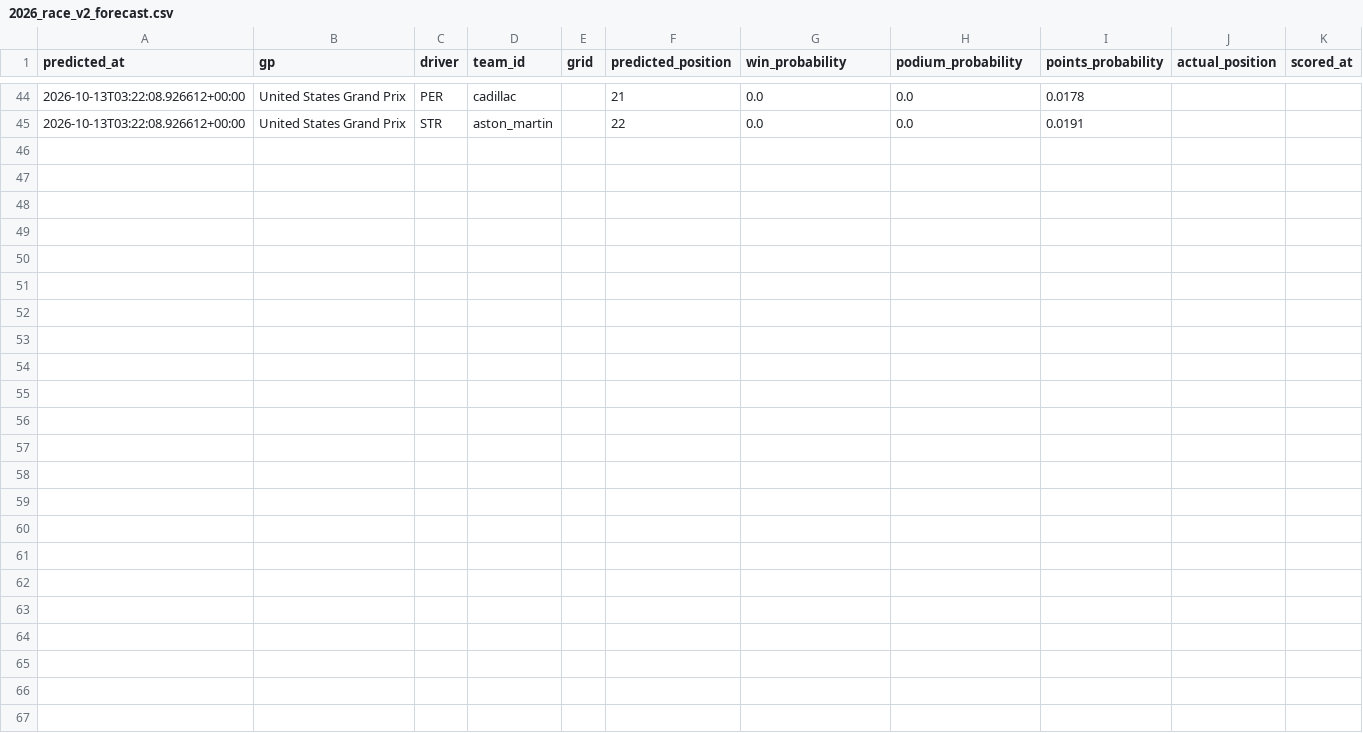
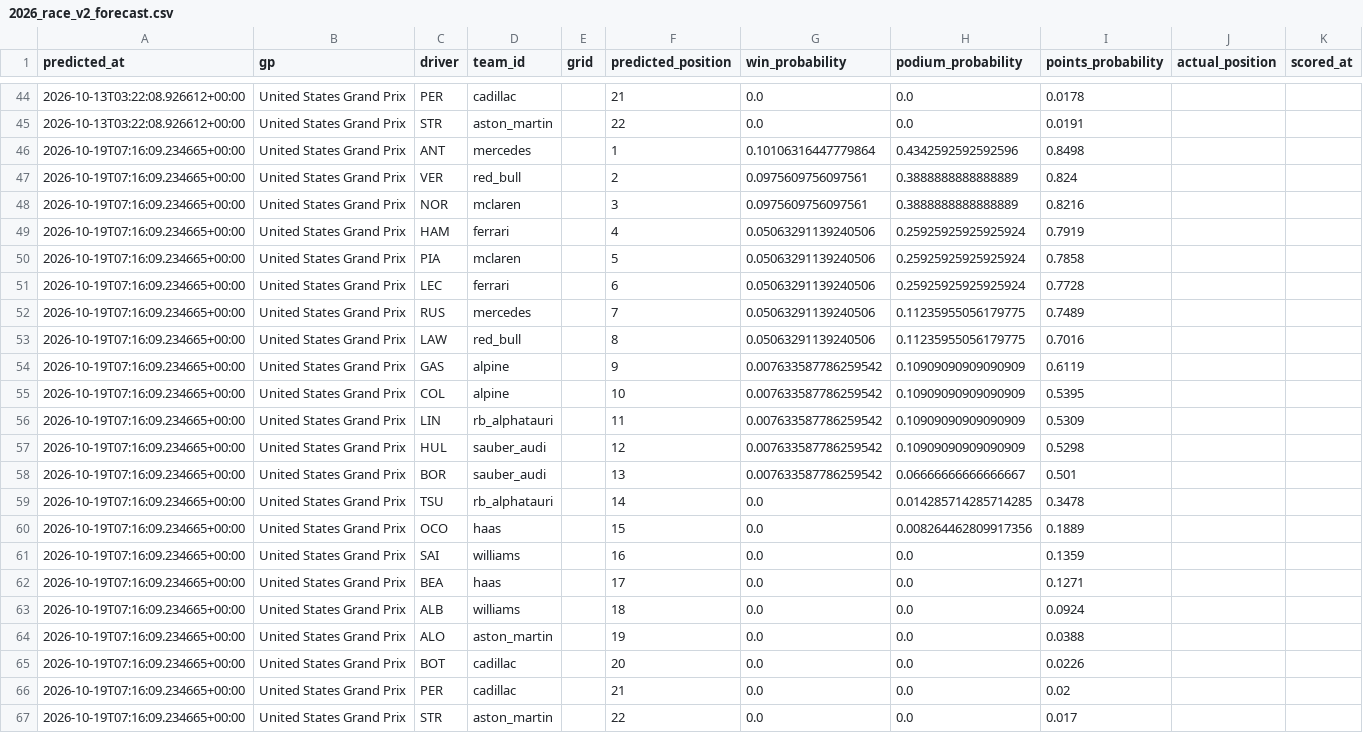
Before and after one commit to jayeed17/f1-intel, a CSV file: predictions/2026_race_v2_forecast.csv, drawn as a sheet; only a part is shown, gaps mark what is left out; the diff covers the shown part only.

```diff
--- a/predictions/2026_race_v2_forecast.csv
+++ b/predictions/2026_race_v2_forecast.csv
@@ -45 +45,23 @@ predicted_at,gp,driver,team_id,grid,predicted_position,win_probability,podium_pr
 2026-10-13T03:22:08.926612+00:00,United States Grand Prix,STR,aston_martin,,22,0.0,0.0,0.0191,,
+2026-10-19T07:16:09.234665+00:00,United States Grand Prix,ANT,mercedes,,1,0.10106316447779864,0.4342592592592596,0.8498,,
+2026-10-19T07:16:09.234665+00:00,United States Grand Prix,VER,red_bull,,2,0.0975609756097561,0.3888888888888889,0.824,,
+2026-10-19T07:16:09.234665+00:00,United States Grand Prix,NOR,mclaren,,3,0.0975609756097561,0.3888888888888889,0.8216,,
+2026-10-19T07:16:09.234665+00:00,United States Grand Prix,HAM,ferrari,,4,0.05063291139240506,0.25925925925925924,0.7919,,
+2026-10-19T07:16:09.234665+00:00,United States Grand Prix,PIA,mclaren,,5,0.05063291139240506,0.25925925925925924,0.7858,,
+2026-10-19T07:16:09.234665+00:00,United States Grand Prix,LEC,ferrari,,6,0.05063291139240506,0.25925925925925924,0.7728,,
+2026-10-19T07:16:09.234665+00:00,United States Grand Prix,RUS,mercedes,,7,0.05063291139240506,0.11235955056179775,0.7489,,
+2026-10-19T07:16:09.234665+00:00,United States Grand Prix,LAW,red_bull,,8,0.05063291139240506,0.11235955056179775,0.7016,,
+2026-10-19T07:16:09.234665+00:00,United States Grand Prix,GAS,alpine,,9,0.007633587786259542,0.10909090909090909,0.6119,,
+2026-10-19T07:16:09.234665+00:00,United States Grand Prix,COL,alpine,,10,0.007633587786259542,0.10909090909090909,0.5395,,
+2026-10-19T07:16:09.234665+00:00,United States Grand Prix,LIN,rb_alphatauri,,11,0.007633587786259542,0.10909090909090909,0.5309,,
+2026-10-19T07:16:09.234665+00:00,United States Grand Prix,HUL,sauber_audi,,12,0.007633587786259542,0.10909090909090909,0.5298,,
+2026-10-19T07:16:09.234665+00:00,United States Grand Prix,BOR,sauber_audi,,13,0.007633587786259542,0.06666666666666667,0.501,,
+2026-10-19T07:16:09.234665+00:00,United States Grand Prix,TSU,rb_alphatauri,,14,0.0,0.014285714285714285,0.3478,,
+2026-10-19T07:16:09.234665+00:00,United States Grand Prix,OCO,haas,,15,0.0,0.008264462809917356,0.1889,,
+2026-10-19T07:16:09.234665+00:00,United States Grand Prix,SAI,williams,,16,0.0,0.0,0.1359,,
+2026-10-19T07:16:09.234665+00:00,United States Grand Prix,BEA,haas,,17,0.0,0.0,0.1271,,
+2026-10-19T07:16:09.234665+00:00,United States Grand Prix,ALB,williams,,18,0.0,0.0,0.0924,,
+2026-10-19T07:16:09.234665+00:00,United States Grand Prix,ALO,aston_martin,,19,0.0,0.0,0.0388,,
+2026-10-19T07:16:09.234665+00:00,United States Grand Prix,BOT,cadillac,,20,0.0,0.0,0.0226,,
+2026-10-19T07:16:09.234665+00:00,United States Grand Prix,PER,cadillac,,21,0.0,0.0,0.02,,
+2026-10-19T07:16:09.234665+00:00,United States Grand Prix,STR,aston_martin,,22,0.0,0.0,0.017,,
```
Also changed, not shown: 24 edited cells elsewhere in this file, predictions/2026_quali_forecast.csv.
